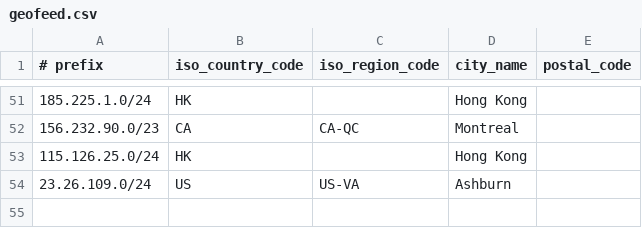
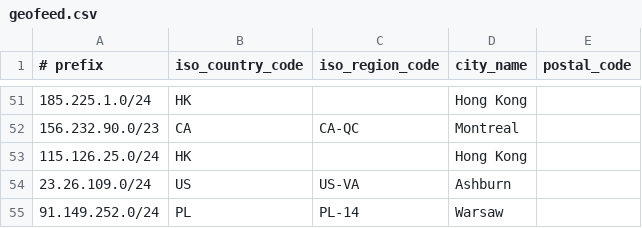
Before and after one commit to lietparkas/website, a CSV file: geofeed.csv, drawn as a sheet; only a part is shown, gaps mark what is left out.

Commit message:
Update geofeed.csv

```diff
--- a/geofeed.csv
+++ b/geofeed.csv
@@ -54 +54,2 @@
 23.26.109.0/24,US,US-VA,Ashburn,
+91.149.252.0/24,PL,PL-14,Warsaw,
```
